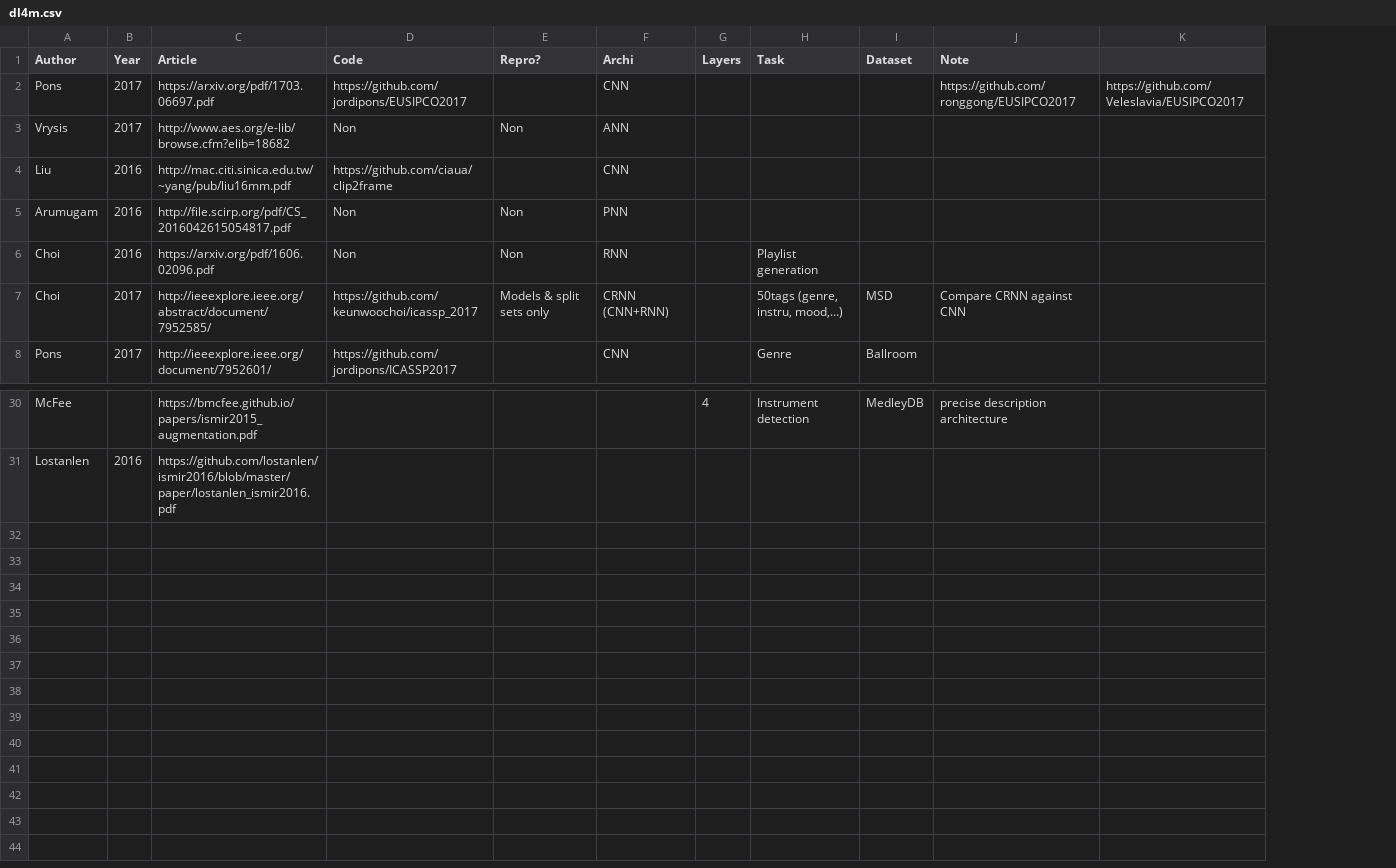
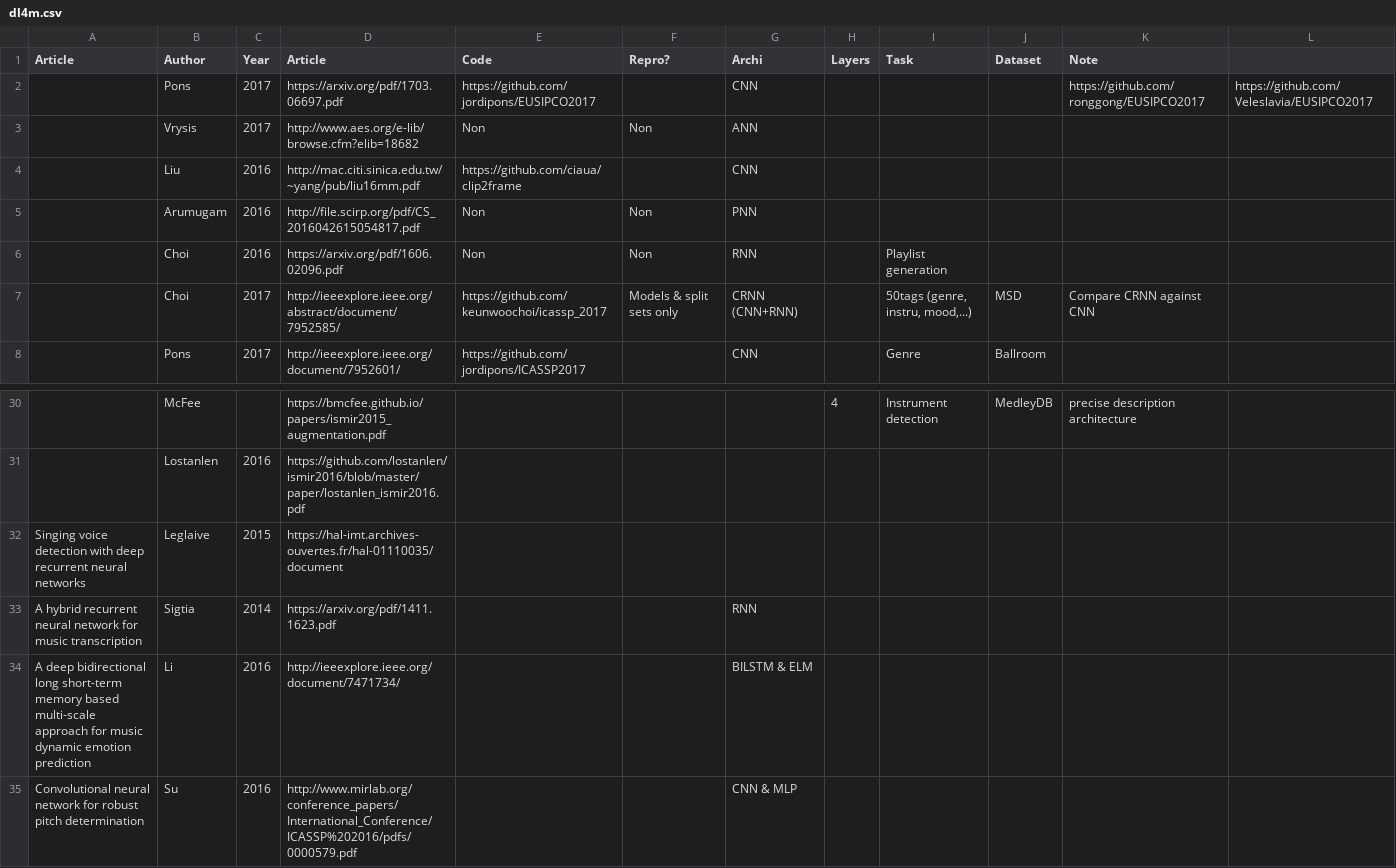
Before and after one commit to ybayle/awesome-deep-learning-music, a CSV file: dl4m.csv, drawn as a sheet; only a part is shown, gaps mark what is left out; the diff names each change by its address in the sheet, - before the commit and + after, or states it on an @@ line.

```diff
--- a/dl4m.csv
+++ b/dl4m.csv
+column A (Article), empty
+row 32: Singing voice detection with deep recurrent neural networks | Leglaive | 2015 | https://hal-imt.archives-ouvertes.fr/hal-01110035/document
+row 33: A hybrid recurrent neural network for music transcription | Sigtia | 2014 | https://arxiv.org/pdf/1411.1623.pdf |  |  | RNN
+row 34: A deep bidirectional long short-term memory based multi-scale approach for music dynamic emotion prediction | Li | 2016 | http://ieeexplore.ieee.org/document/7471734/ |  |  | BILSTM & ELM
+row 35: Convolutional neural network for robust pitch determination | Su | 2016 | http://www.mirlab.org/conference_papers/International_Conference/ICASSP%202016/pdfs/0000579.pdf |  |  | CNN & MLP
```
Also changed, not shown: 2 other files.
